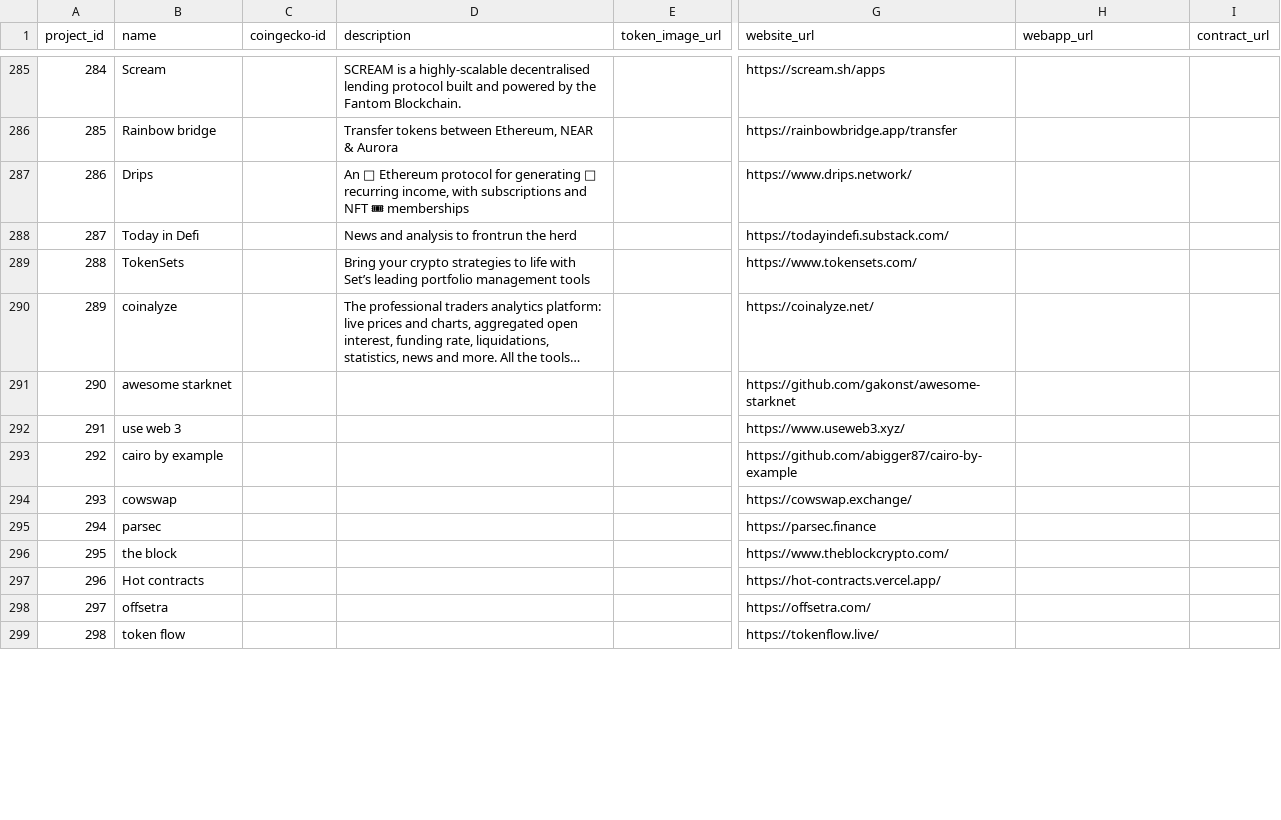
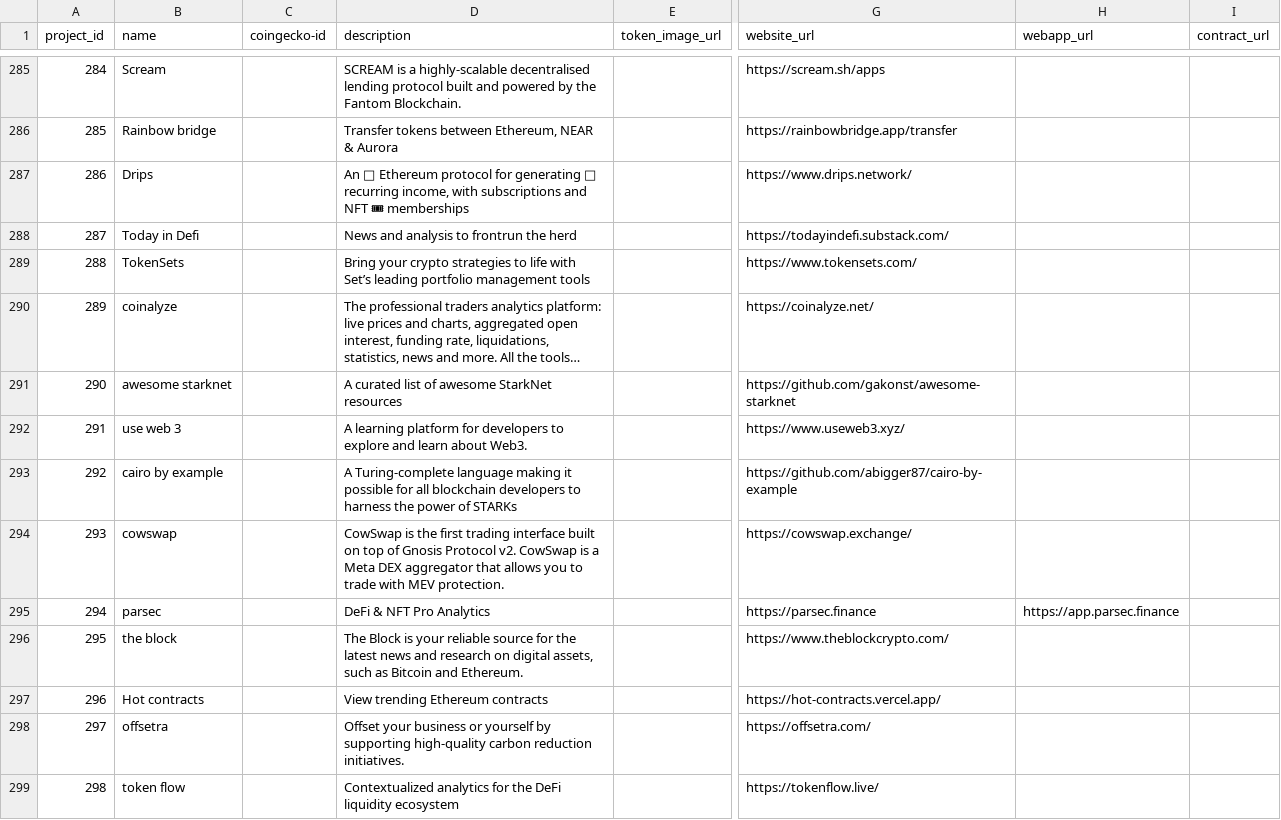
Before and after one commit to 0xPuffin/pentacle, a CSV file: data/project.csv, drawn as a sheet; only a part is shown, gaps mark what is left out; long unchanged cells end in …; the diff covers the shown part only; the diff names each change by its address in the sheet, - before the commit and + after, or states it on an @@ line.

```diff
--- a/data/project.csv
+++ b/data/project.csv
-D291 (description): (empty)
+D291 (description): A curated list of awesome StarkNet resources
-D292 (description): (empty)
+D292 (description): A learning platform for developers to explore and learn about Web3.
-D293 (description): (empty)
+D293 (description): A Turing-complete language making it possible for all blockchain developers to harness the power of STARKs
-D294 (description): (empty)
+D294 (description): CowSwap is the first trading interface built on top of Gnosis Protocol v2. CowSwap is a Meta DEX aggregator that allows you to trade with MEV protection.
-D295 (description): (empty)
+D295 (description): DeFi & NFT Pro Analytics
-H295 (webapp_url): (empty)
+H295 (webapp_url): https://app.parsec.finance
-D296 (description): (empty)
+D296 (description): The Block is your reliable source for the latest news and research on digital assets, such as Bitcoin and Ethereum.
-D297 (description): (empty)
+D297 (description): View trending Ethereum contracts
-D298 (description): (empty)
+D298 (description): Offset your business or yourself by supporting high-quality carbon reduction initiatives.
-D299 (description): (empty)
+D299 (description): Contextualized analytics for the DeFi liquidity ecosystem
```
Also changed, not shown: 70 edited cells elsewhere in this file, data/article-no-tags.csv, data/article_tags.csv, 14 other files.
